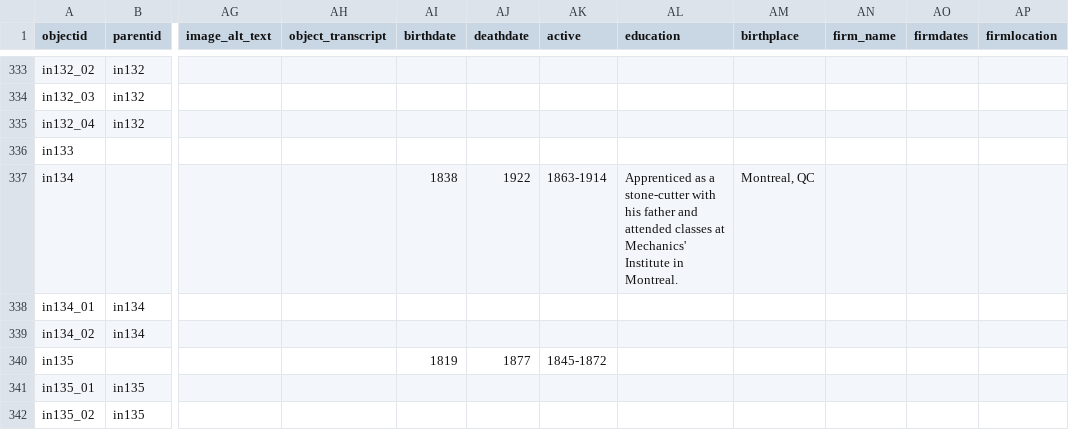
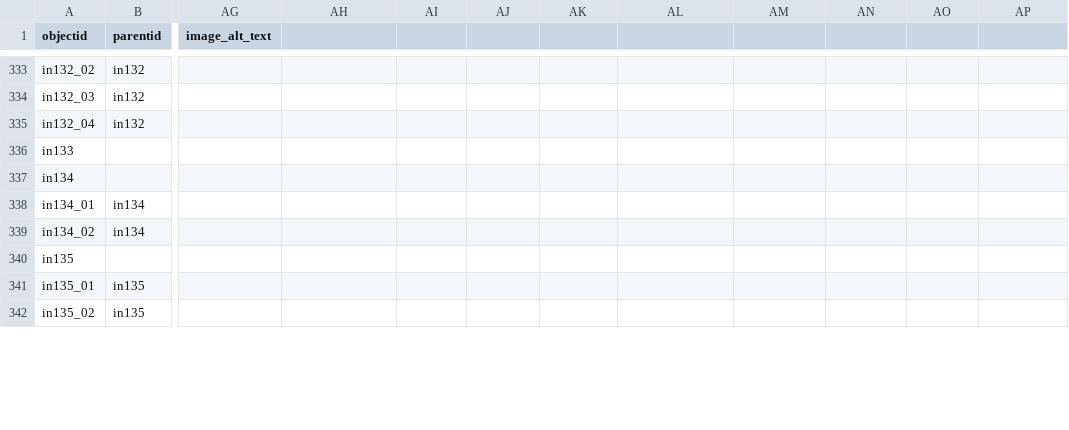
Before and after one commit to neltanner/industrial-architecture-montreal, a CSV file: _data/industrial_architecture_montreal.csv, drawn as a sheet; only a part is shown, gaps mark what is left out; the diff covers the shown part only; the diff names each change by its address in the sheet, - before the commit and + after, or states it on an @@ line.

Commit message:
testing compound object for item 23

```diff
--- a/_data/industrial_architecture_montreal.csv
+++ b/_data/industrial_architecture_montreal.csv
-AH1: object_transcript
+AH1: (empty)
-AI1: birthdate
+AI1: (empty)
-AJ1: deathdate
+AJ1: (empty)
-AK1: active
+AK1: (empty)
-AL1: education
+AL1: (empty)
-AM1: birthplace
+AM1: (empty)
-AN1: firm_name
+AN1: (empty)
-AO1: firmdates
+AO1: (empty)
-AP1: firmlocation
+AP1: (empty)
-AI337: 1838
+AI337: (empty)
-AJ337: 1922
+AJ337: (empty)
-AK337: 1863-1914
+AK337: (empty)
-AL337: Apprenticed as a stone-cutter with his father and attended classes at Mechanics' Institute in Montreal.
+AL337: (empty)
-AM337: Montreal, QC
+AM337: (empty)
-AI340: 1819
+AI340: (empty)
-AJ340: 1877
+AJ340: (empty)
-AK340: 1845-1872
+AK340: (empty)
```
Also changed, not shown: 85 edited cells elsewhere in this file.
